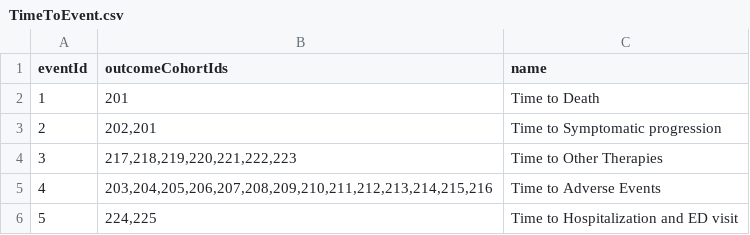
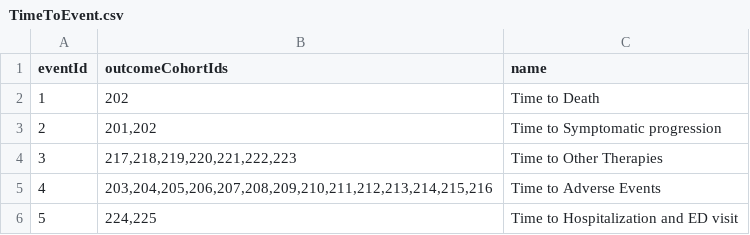
Before and after one commit to OdyOSG/PioneerTreatmentPathways, a CSV file: inst/settings/TimeToEvent.csv, drawn as a sheet.

```diff
--- a/inst/settings/TimeToEvent.csv
+++ b/inst/settings/TimeToEvent.csv
@@ -1,4 +1,4 @@
 eventId,outcomeCohortIds,name
-1,201,Time to Death
-2,"202,201",Time to Symptomatic progression
+1,202,Time to Death
+2,"201,202",Time to Symptomatic progression
 3,"217,218,219,220,221,222,223",Time to Other Therapies
```
Also changed, not shown: 2 other files.
